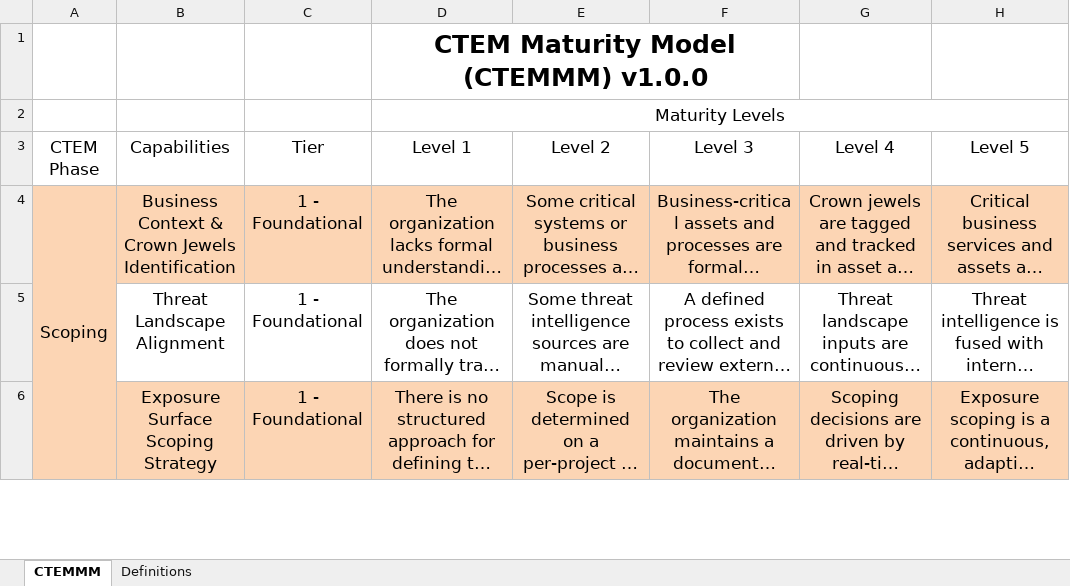
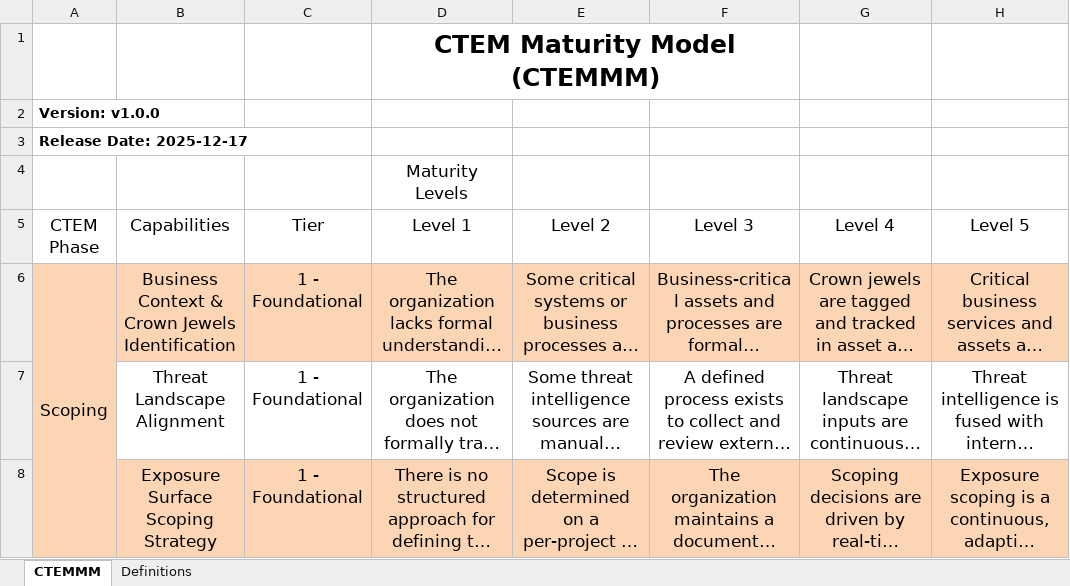
Before and after one commit to jonathanristo/CTEMMM, an Excel workbook: CTEMMM_v1.0.0.xlsx, sheet CTEMMM, drawn as a sheet; only a part is shown; long unchanged cells end in …; values as stored, in another font and other column widths than the file's, no borders; removed rows and columns are numbered as before the commit, all else as after; the diff names each change by its address in the sheet, - before the commit and + after, or states it on an @@ line.

```diff
--- a/CTEMMM_v1.0.0.xlsx (sheet CTEMMM)
+++ b/CTEMMM_v1.0.0.xlsx (sheet CTEMMM)
-D1 (Level 1): CTEM Maturity Model (CTEMMM) v1.0.0
+D1 (Level 1): CTEM Maturity Model (CTEMMM)
+row 2: Version: v1.0.0
+row 3: Release Date: 2025-12-17
-D2:H2 merged
```
Also changed, not shown: 3 other files.
